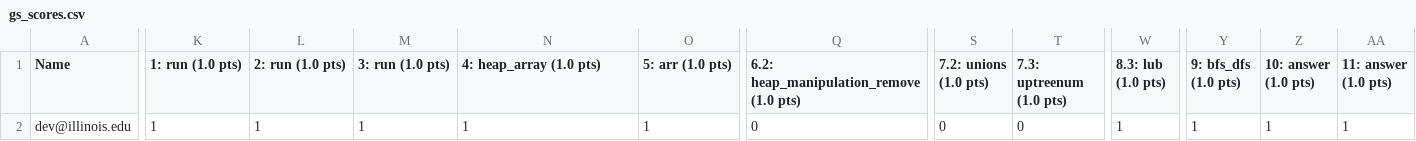
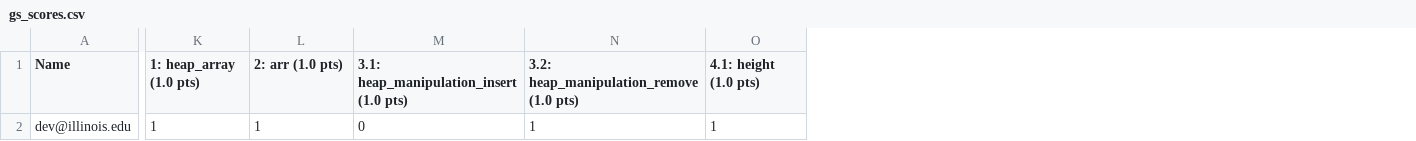
Before and after one commit to bevansm/PLGSPL, a CSV file: res/plgspl_v2_sample/gs_scores.csv, drawn as a sheet; only a part is shown, gaps mark what is left out; removed rows and columns are numbered as before the commit, all else as after; the diff covers the shown part only; the diff names each change by its address in the sheet, - before the commit and + after, or states it on an @@ line.

```diff
--- a/res/plgspl_v2_sample/gs_scores.csv
+++ b/res/plgspl_v2_sample/gs_scores.csv
-column M (3: run (1.0 pts)), row 2: 1
+column M, rows 1-2: 3.1: heap_manipulation_insert (1.0 pts) | 0
-column Q, rows 1-2: 6.2: heap_manipulation_remove (1.0 pts) | 0
-column S (7.2: unions (1.0 pts)), row 2: 0
-column T (7.3: uptreenum (1.0 pts)), row 2: 0
-column W (8.3: lub (1.0 pts)), row 2: 1
-column Y (9: bfs_dfs (1.0 pts)), row 2: 1
-column Z (10: answer (1.0 pts)), row 2: 1
-column AA (11: answer (1.0 pts)), row 2: 1
-K1: 1: run (1.0 pts)
+K1: 1: heap_array (1.0 pts)
-L1: 2: run (1.0 pts)
+L1: 2: arr (1.0 pts)
-N1: 4: heap_array (1.0 pts)
+N1: 3.2: heap_manipulation_remove (1.0 pts)
-O1: 5: arr (1.0 pts)
+O1: 4.1: height (1.0 pts)
```
Also changed, not shown: 10 edited cells elsewhere in this file, res/plgspl_v2_sample/pl_scores.csv, 6 other files.
